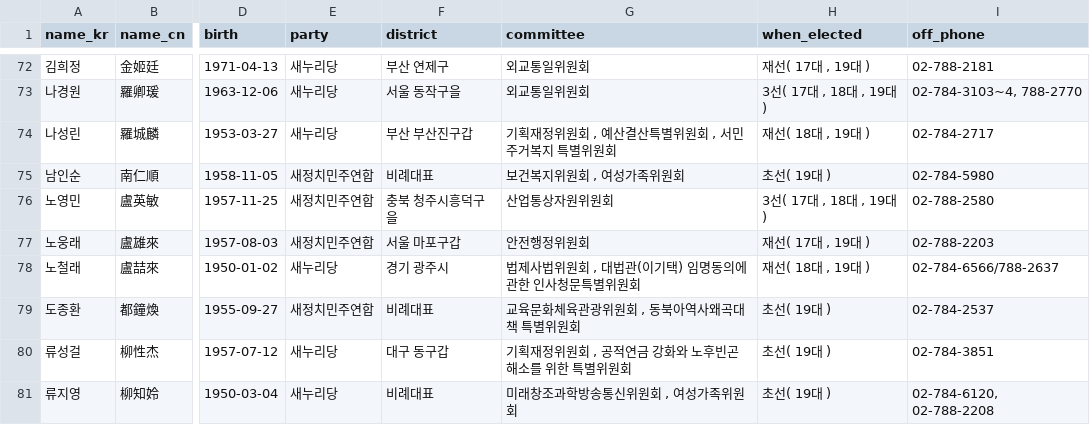
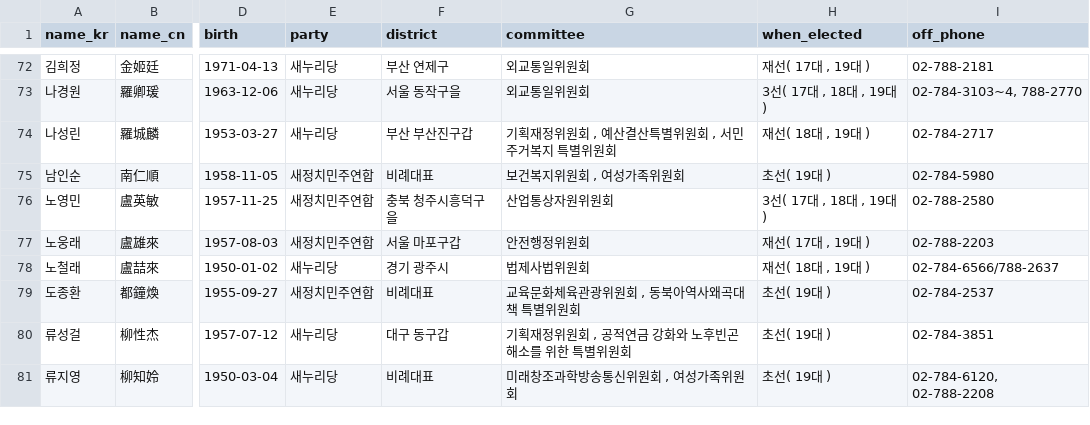
Before and after one commit to teampopong/data-assembly, a CSV file: assembly.csv, drawn as a sheet; only a part is shown, gaps mark what is left out; the diff covers the shown part only; the diff names each change by its address in the sheet, - before the commit and + after, or states it on an @@ line.

```diff
--- a/assembly.csv
+++ b/assembly.csv
-G78 (committee): 법제사법위원회 , 대법관(이기택) 임명동의에 관한 인사청문특별위원회
+G78 (committee): 법제사법위원회
```
Also changed, not shown: 15 edited cells elsewhere in this file, 1 other file.
